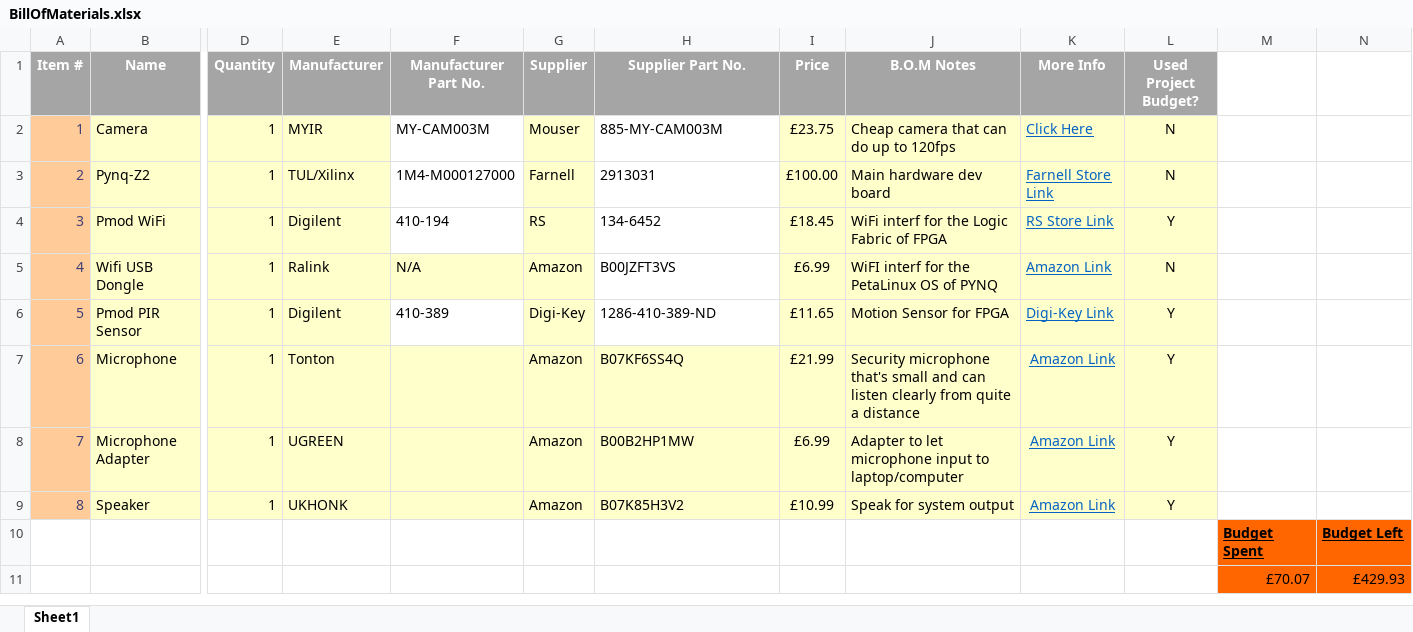
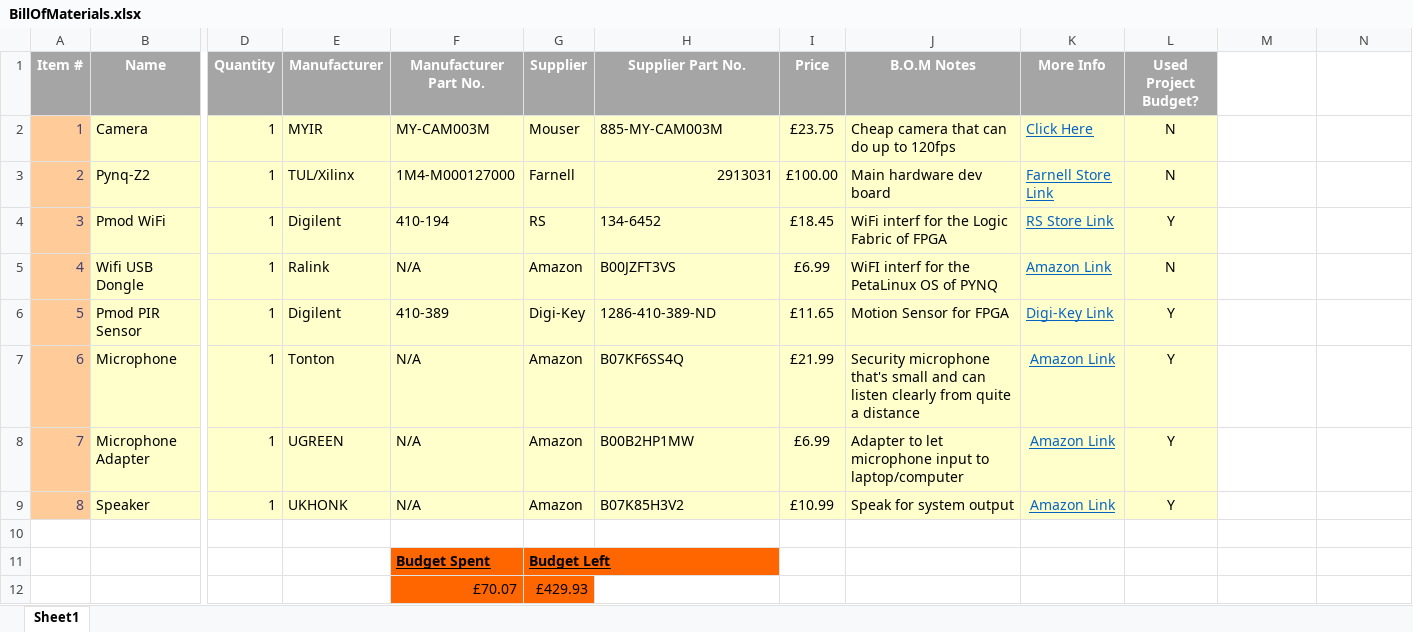
Before and after one commit to graemef681/19520-Fall-Detection-DVS, an Excel workbook: BillOfMaterials.xlsx, sheet Sheet1, drawn as a sheet; only a part is shown, gaps mark what is left out; values as stored, in another font and other column widths than the file's, no borders; removed rows and columns are numbered as before the commit, all else as after; rows hold the shown columns only; the diff names each change by its address in the sheet, - before the commit and + after, or states it on an @@ line.

Commit message:
Small Format changes

```diff
--- a/BillOfMaterials.xlsx (sheet Sheet1)
+++ b/BillOfMaterials.xlsx (sheet Sheet1)
-F2:F4 fill: none
+F2:F4 fill: #FFFFCC
-H2:H6 fill: none
+H2:H6 fill: #FFFFCC
-H3 alignment: left
+H3 alignment: right
-F6 fill: none
+F6 fill: #FFFFCC
-F7:F9 (Manufacturer Part No.): (empty)
+F7:F9 (Manufacturer Part No.): N/A
-row 10:  |  |  |  |  |  |  |  |  |  |  | Budget Spent | Budget Left
+row 10: (empty)
-M10:N10 fill: #FF6600
+M10:N10 fill: none
-row 11:  |  |  |  |  |  |  |  |  |  |  | £70.07 | £429.93
+row 11:  |  |  |  | Budget Spent | Budget Left
+row 12:  |  |  |  | £70.07 | £429.93
```
